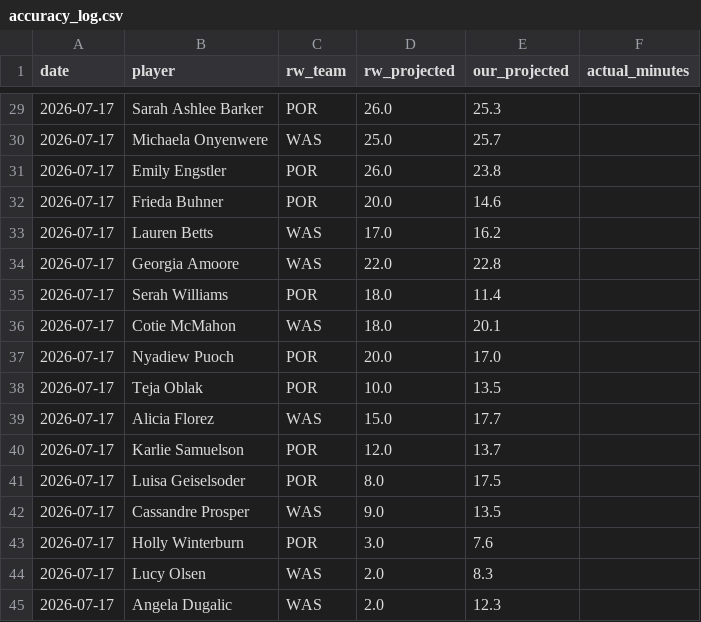
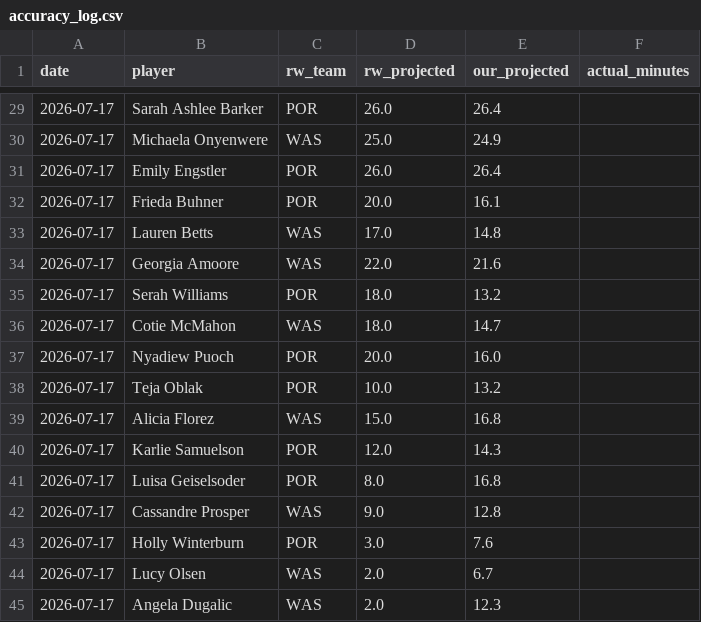
Before and after one commit to karanpateldk/WNBA-Minutes-Projector, a CSV file: data/accuracy_log.csv, drawn as a sheet; only a part is shown, gaps mark what is left out; the diff covers the shown part only.

```diff
--- a/data/accuracy_log.csv
+++ b/data/accuracy_log.csv
@@ -29,17 +29,17 @@ date,player,rw_team,rw_projected,our_projected,actual_minutes
-2026-07-17,Sarah Ashlee Barker,POR,26.0,25.3,
-2026-07-17,Michaela Onyenwere,WAS,25.0,25.7,
-2026-07-17,Emily Engstler,POR,26.0,23.8,
-2026-07-17,Frieda Buhner,POR,20.0,14.6,
-2026-07-17,Lauren Betts,WAS,17.0,16.2,
-2026-07-17,Georgia Amoore,WAS,22.0,22.8,
-2026-07-17,Serah Williams,POR,18.0,11.4,
-2026-07-17,Cotie McMahon,WAS,18.0,20.1,
-2026-07-17,Nyadiew Puoch,POR,20.0,17.0,
-2026-07-17,Teja Oblak,POR,10.0,13.5,
-2026-07-17,Alicia Florez,WAS,15.0,17.7,
-2026-07-17,Karlie Samuelson,POR,12.0,13.7,
-2026-07-17,Luisa Geiselsoder,POR,8.0,17.5,
-2026-07-17,Cassandre Prosper,WAS,9.0,13.5,
+2026-07-17,Sarah Ashlee Barker,POR,26.0,26.4,
+2026-07-17,Michaela Onyenwere,WAS,25.0,24.9,
+2026-07-17,Emily Engstler,POR,26.0,26.4,
+2026-07-17,Frieda Buhner,POR,20.0,16.1,
+2026-07-17,Lauren Betts,WAS,17.0,14.8,
+2026-07-17,Georgia Amoore,WAS,22.0,21.6,
+2026-07-17,Serah Williams,POR,18.0,13.2,
+2026-07-17,Cotie McMahon,WAS,18.0,14.7,
+2026-07-17,Nyadiew Puoch,POR,20.0,16.0,
+2026-07-17,Teja Oblak,POR,10.0,13.2,
+2026-07-17,Alicia Florez,WAS,15.0,16.8,
+2026-07-17,Karlie Samuelson,POR,12.0,14.3,
+2026-07-17,Luisa Geiselsoder,POR,8.0,16.8,
+2026-07-17,Cassandre Prosper,WAS,9.0,12.8,
 2026-07-17,Holly Winterburn,POR,3.0,7.6,
-2026-07-17,Lucy Olsen,WAS,2.0,8.3,
+2026-07-17,Lucy Olsen,WAS,2.0,6.7,
 2026-07-17,Angela Dugalic,WAS,2.0,12.3,
```
Also changed, not shown: 25 edited cells elsewhere in this file.
